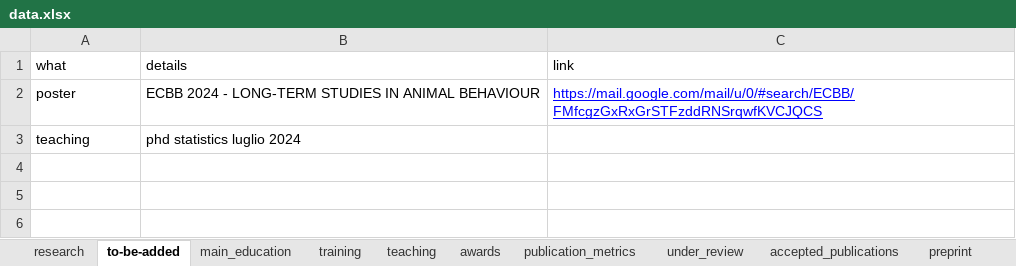
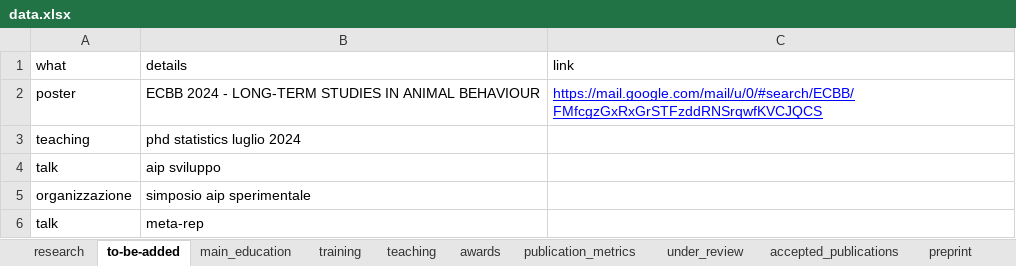
Before and after one commit to filippogambarota/cv, an Excel workbook: data/data.xlsx, sheet to-be-added, drawn as a sheet; values as stored, in another font and other column widths than the file's, no borders; charts and pictures not drawn; the diff names each change by its address in the sheet, - before the commit and + after, or states it on an @@ line.

```diff
--- a/data/data.xlsx (sheet to-be-added)
+++ b/data/data.xlsx (sheet to-be-added)
+row 4: talk | aip sviluppo
+row 5: organizzazione | simposio aip sperimentale
+row 6: talk | meta-rep
```
Also changed, not shown: sheet teaching, sheet main_education, sheet terza_missione, 29 other files.
